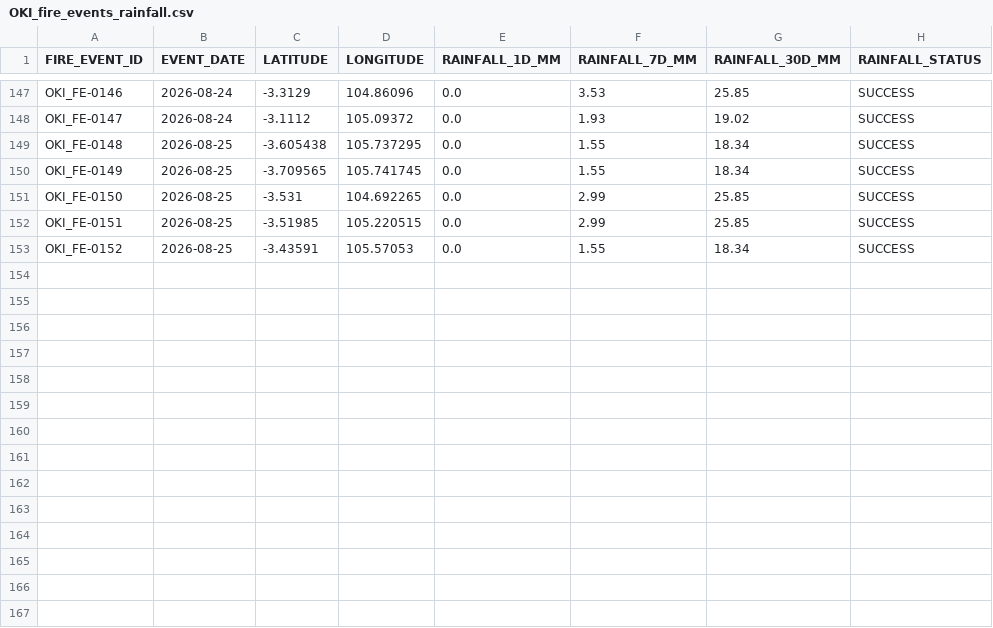
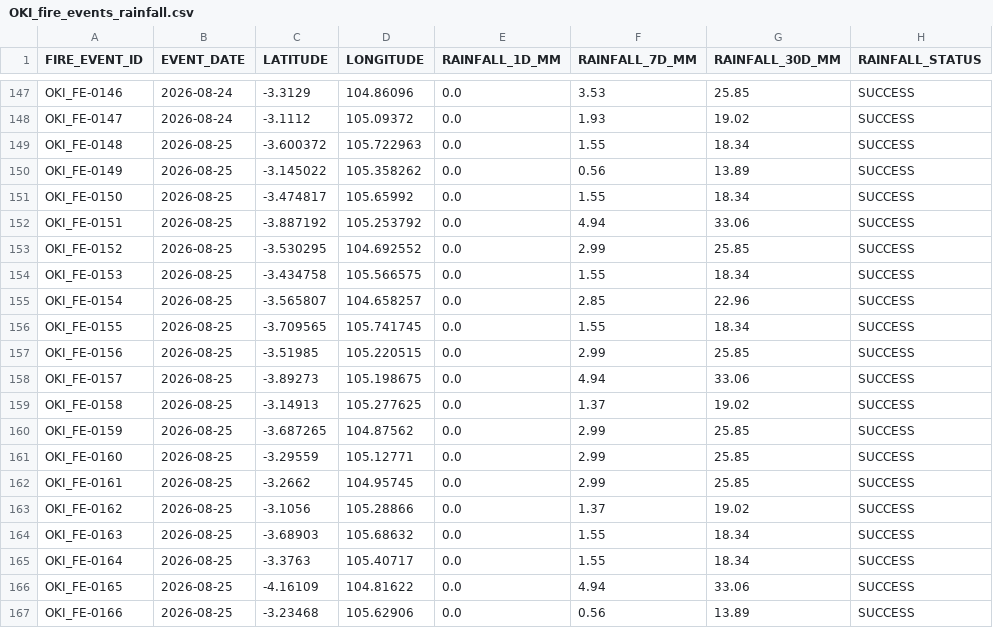
Before and after one commit to Indrmlnaa/Fire_Monitoring, a CSV file: data/v2/processed/OKI_fire_events_rainfall.csv, drawn as a sheet; only a part is shown, gaps mark what is left out; the diff covers the shown part only.

```diff
--- a/data/v2/processed/OKI_fire_events_rainfall.csv
+++ b/data/v2/processed/OKI_fire_events_rainfall.csv
@@ -148,6 +148,20 @@ OKI_FE-0146,2026-08-24,-3.3129,104.86096,0.0,3.53,25.85,SUCCESS
 OKI_FE-0147,2026-08-24,-3.1112,105.09372,0.0,1.93,19.02,SUCCESS
-OKI_FE-0148,2026-08-25,-3.605438,105.737295,0.0,1.55,18.34,SUCCESS
-OKI_FE-0149,2026-08-25,-3.709565,105.741745,0.0,1.55,18.34,SUCCESS
-OKI_FE-0150,2026-08-25,-3.531,104.692265,0.0,2.99,25.85,SUCCESS
-OKI_FE-0151,2026-08-25,-3.51985,105.220515,0.0,2.99,25.85,SUCCESS
-OKI_FE-0152,2026-08-25,-3.43591,105.57053,0.0,1.55,18.34,SUCCESS
+OKI_FE-0148,2026-08-25,-3.600372,105.722963,0.0,1.55,18.34,SUCCESS
+OKI_FE-0149,2026-08-25,-3.145022,105.358262,0.0,0.56,13.89,SUCCESS
+OKI_FE-0150,2026-08-25,-3.474817,105.65992,0.0,1.55,18.34,SUCCESS
+OKI_FE-0151,2026-08-25,-3.887192,105.253792,0.0,4.94,33.06,SUCCESS
+OKI_FE-0152,2026-08-25,-3.530295,104.692552,0.0,2.99,25.85,SUCCESS
+OKI_FE-0153,2026-08-25,-3.434758,105.566575,0.0,1.55,18.34,SUCCESS
+OKI_FE-0154,2026-08-25,-3.565807,104.658257,0.0,2.85,22.96,SUCCESS
+OKI_FE-0155,2026-08-25,-3.709565,105.741745,0.0,1.55,18.34,SUCCESS
+OKI_FE-0156,2026-08-25,-3.51985,105.220515,0.0,2.99,25.85,SUCCESS
+OKI_FE-0157,2026-08-25,-3.89273,105.198675,0.0,4.94,33.06,SUCCESS
+OKI_FE-0158,2026-08-25,-3.14913,105.277625,0.0,1.37,19.02,SUCCESS
+OKI_FE-0159,2026-08-25,-3.687265,104.87562,0.0,2.99,25.85,SUCCESS
+OKI_FE-0160,2026-08-25,-3.29559,105.12771,0.0,2.99,25.85,SUCCESS
+OKI_FE-0161,2026-08-25,-3.2662,104.95745,0.0,2.99,25.85,SUCCESS
+OKI_FE-0162,2026-08-25,-3.1056,105.28866,0.0,1.37,19.02,SUCCESS
+OKI_FE-0163,2026-08-25,-3.68903,105.68632,0.0,1.55,18.34,SUCCESS
+OKI_FE-0164,2026-08-25,-3.3763,105.40717,0.0,1.55,18.34,SUCCESS
+OKI_FE-0165,2026-08-25,-4.16109,104.81622,0.0,4.94,33.06,SUCCESS
+OKI_FE-0166,2026-08-25,-3.23468,105.62906,0.0,0.56,13.89,SUCCESS
```
Also changed, not shown: 2 added rows elsewhere in this file, data/v2/processed/OKI_NASA_FIRMS_fire_events.csv, 1 other file.
